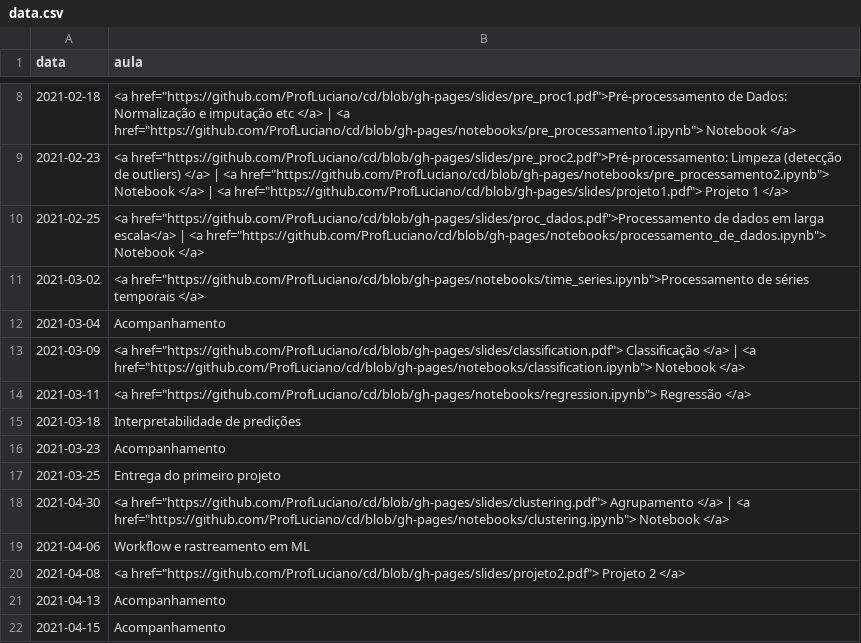
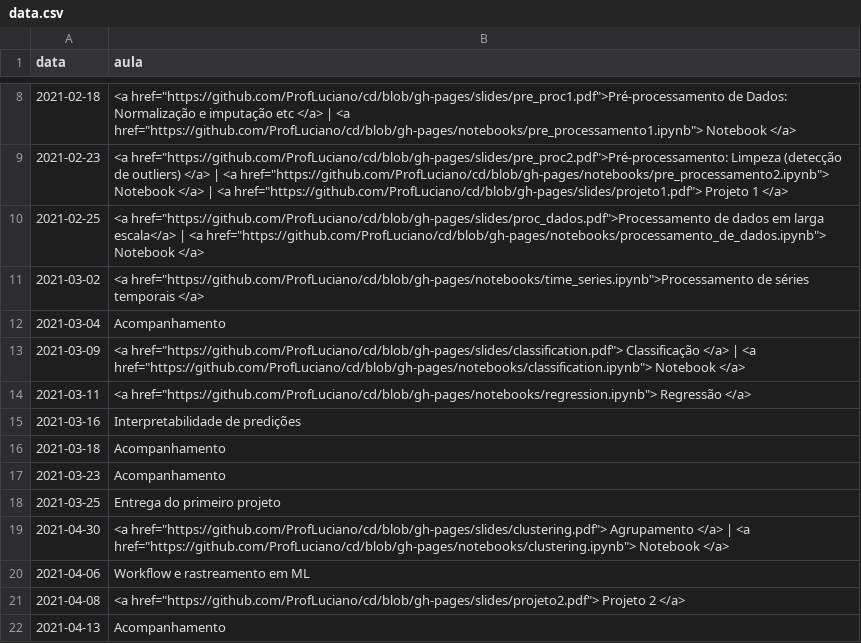
Before and after one commit to ProfLuciano/cd, a CSV file: pages/data.csv, drawn as a sheet; only a part is shown, gaps mark what is left out; the shorter side is filled out with more unchanged rows.

Commit message:
updating schedule

```diff
--- a/pages/data.csv
+++ b/pages/data.csv
@@ -14,3 +14,4 @@ data,aula
 2021-03-11,<a href="https://github.com/ProfLuciano/cd/blob/gh-pages/notebooks/regression.ipynb"> Regressão </a>
-2021-03-18,Interpretabilidade de predições
+2021-03-16,Interpretabilidade de predições
+2021-03-18,Acompanhamento
 2021-03-23,Acompanhamento
```
